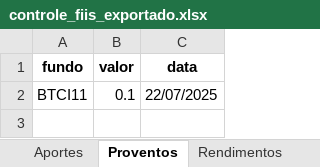
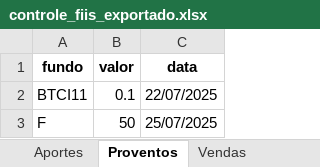
Before and after one commit to warlesson/INVEST-FIIs, an Excel workbook: controle_fiis_exportado.xlsx, sheet Proventos, drawn as a sheet; values as stored, in another font and other column widths than the file's, no borders; the diff names each change by its address in the sheet, - before the commit and + after, or states it on an @@ line.

```diff
--- a/controle_fiis_exportado.xlsx (sheet Proventos)
+++ b/controle_fiis_exportado.xlsx (sheet Proventos)
+sheet tab: Vendas
+row 3: F | 50 | 25/07/2025
```
Also changed, not shown: sheet Aportes, sheet Rendimentos.
